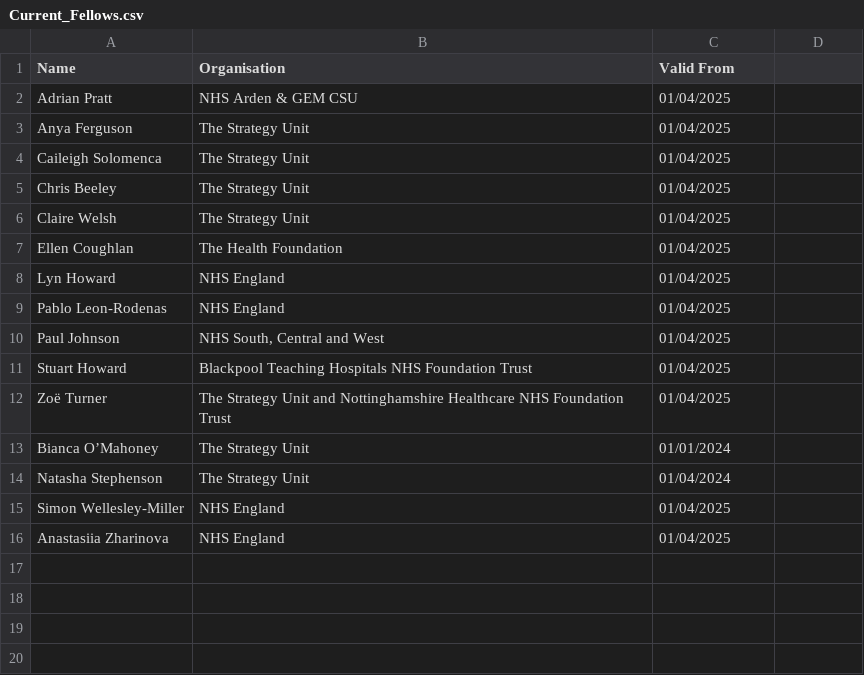
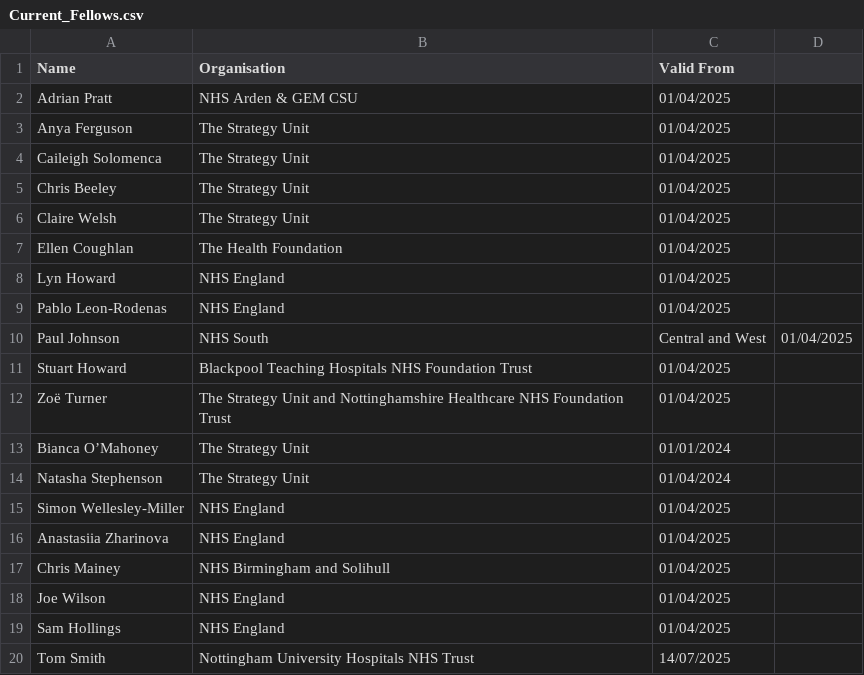
Before and after one commit to nhs-r-community/nhs-r-community, a CSV file: Current_Fellows.csv, drawn as a sheet.

Commit message:
Update Current_Fellows.csv
Additional Fellows added.

```diff
--- a/Current_Fellows.csv
+++ b/Current_Fellows.csv
@@ -9,3 +9,3 @@ Lyn Howard,NHS England,01/04/2025
 Pablo Leon-Rodenas,NHS England,01/04/2025
-Paul Johnson,"NHS South, Central and West",01/04/2025
+Paul Johnson,NHS South, Central and West,01/04/2025
 Stuart Howard,Blackpool Teaching Hospitals NHS Foundation Trust,01/04/2025
@@ -16 +16,5 @@ Simon Wellesley-Miller,NHS England,01/04/2025
 Anastasiia Zharinova,NHS England,01/04/2025
+Chris Mainey,NHS Birmingham and Solihull,01/04/2025
+Joe Wilson,NHS England,01/04/2025
+Sam Hollings,NHS England,01/04/2025
+Tom Smith,Nottingham University Hospitals NHS Trust,14/07/2025
```
